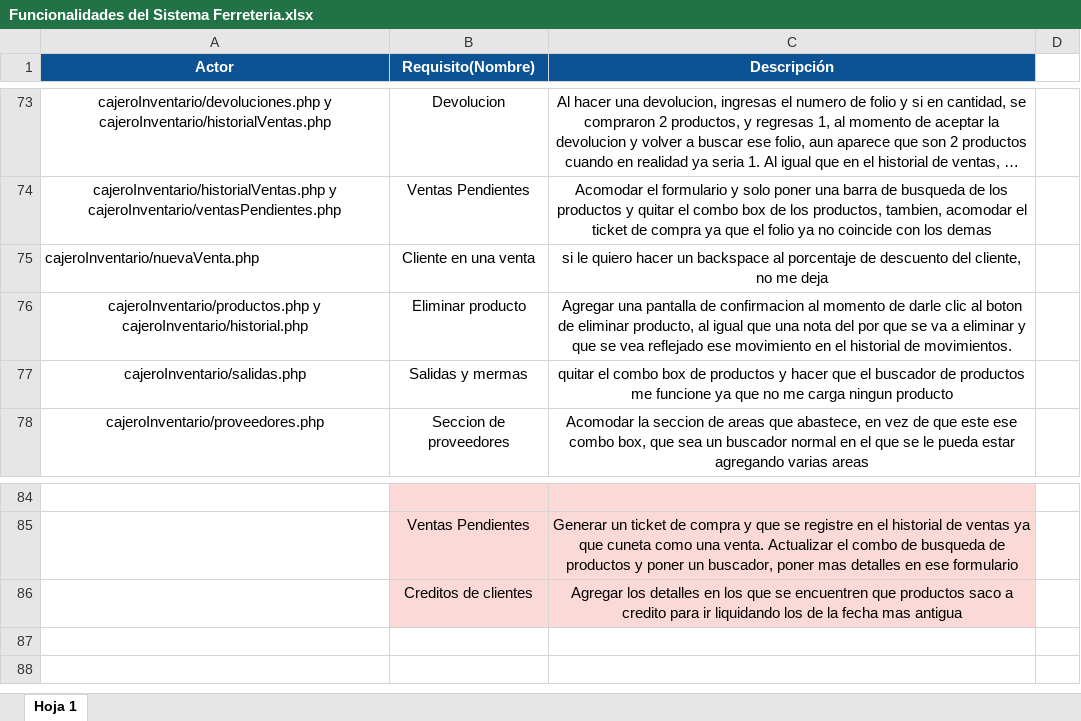
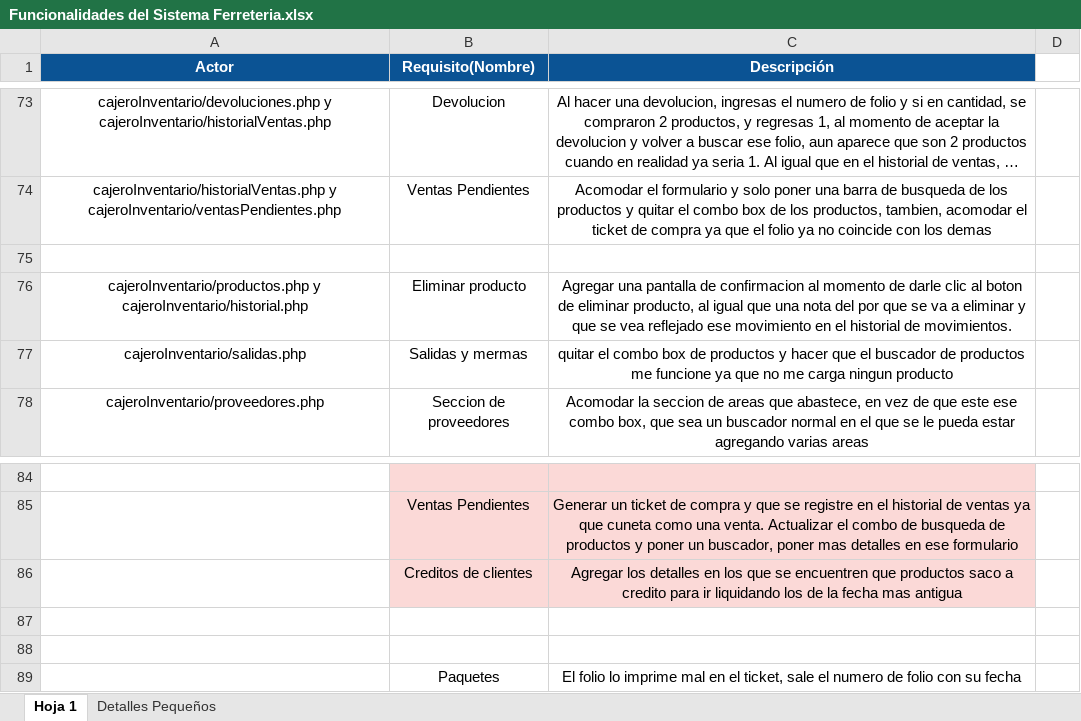
Before and after one commit to Richardrobles25/FerreteriaAldrete, an Excel workbook: Funcionalidades del Sistema Ferreteria.xlsx, sheet Hoja 1, drawn as a sheet; only a part is shown, gaps mark what is left out; long unchanged cells end in …; values as stored, in another font and other column widths than the file's, no borders; the diff names each change by its address in the sheet, - before the commit and + after, or states it on an @@ line.

```diff
--- a/Funcionalidades del Sistema Ferreteria.xlsx (sheet Hoja 1)
+++ b/Funcionalidades del Sistema Ferreteria.xlsx (sheet Hoja 1)
+sheet tab: Detalles Pequeños
-row 75: cajeroInventario/nuevaVenta.php | Cliente en una venta | si le quiero hacer un backspace al porcentaje de descuento del cliente, no me deja
+row 75: (empty)
+row 87: (empty)
+row 88: (empty)
+row 89:  | Paquetes | El folio lo imprime mal en el ticket, sale el numero de folio con su fecha
```
Also changed, not shown: 3 other files.
